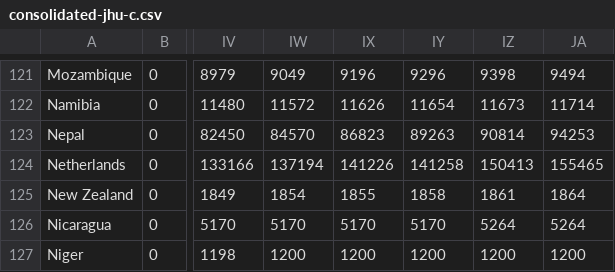
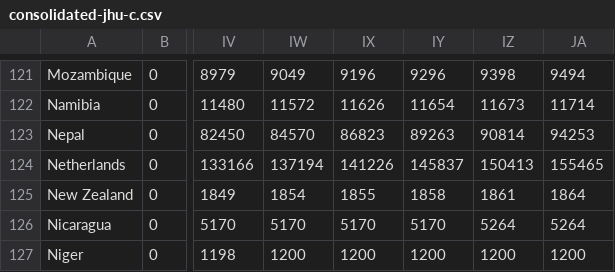
Before and after one commit to MarcoAlvarez/cvd-pe-data, a CSV file: csv/jhu/consolidated-jhu-c.csv, drawn as a sheet; only a part is shown, gaps mark what is left out; the diff names each change by its address in the sheet, - before the commit and + after, or states it on an @@ line.

```diff
--- a/csv/jhu/consolidated-jhu-c.csv
+++ b/csv/jhu/consolidated-jhu-c.csv
-IY124: 141258
+IY124: 145837
```
Also changed, not shown: csv/odpe/consolidated-odpe-c.csv, csv/odpe/consolidated-odpe-f.csv, 2 other files.
